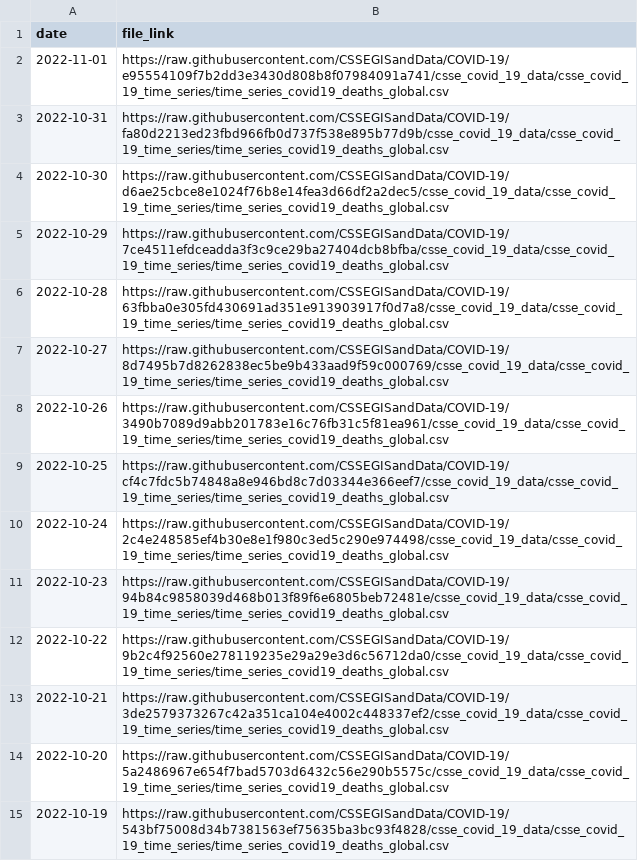
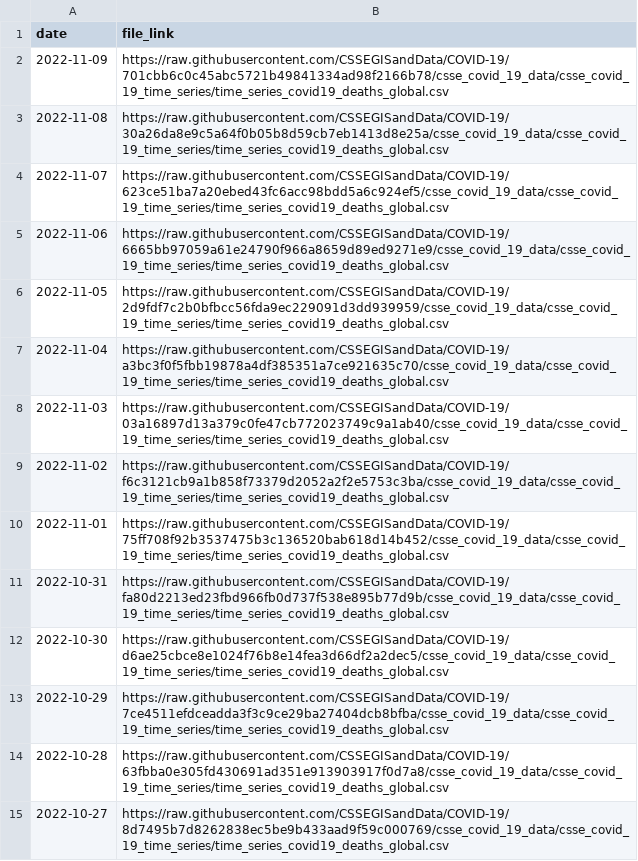
Before and after one commit to reichlab/covidData, a CSV file: data/jhu_global_deaths_data_links.csv, drawn as a sheet; only a part is shown; the shorter side is filled out with more unchanged rows.

```diff
--- a/data/jhu_global_deaths_data_links.csv
+++ b/data/jhu_global_deaths_data_links.csv
@@ -1,3 +1,11 @@
 "date","file_link"
-2022-11-01,"https://raw.githubusercontent.com/CSSEGISandData/COVID-19/e95554109f7b2dd3e3430d808b8f07984091a741/csse_covid_19_data/csse_covid_19_time_series/time_series_covid19_deaths_global.csv"
+2022-11-09,"https://raw.githubusercontent.com/CSSEGISandData/COVID-19/701cbb6c0c45abc5721b49841334ad98f2166b78/csse_covid_19_data/csse_covid_19_time_series/time_series_covid19_deaths_global.csv"
+2022-11-08,"https://raw.githubusercontent.com/CSSEGISandData/COVID-19/30a26da8e9c5a64f0b05b8d59cb7eb1413d8e25a/csse_covid_19_data/csse_covid_19_time_series/time_series_covid19_deaths_global.csv"
+2022-11-07,"https://raw.githubusercontent.com/CSSEGISandData/COVID-19/623ce51ba7a20ebed43fc6acc98bdd5a6c924ef5/csse_covid_19_data/csse_covid_19_time_series/time_series_covid19_deaths_global.csv"
+2022-11-06,"https://raw.githubusercontent.com/CSSEGISandData/COVID-19/6665bb97059a61e24790f966a8659d89ed9271e9/csse_covid_19_data/csse_covid_19_time_series/time_series_covid19_deaths_global.csv"
+2022-11-05,"https://raw.githubusercontent.com/CSSEGISandData/COVID-19/2d9fdf7c2b0bfbcc56fda9ec229091d3dd939959/csse_covid_19_data/csse_covid_19_time_series/time_series_covid19_deaths_global.csv"
+2022-11-04,"https://raw.githubusercontent.com/CSSEGISandData/COVID-19/a3bc3f0f5fbb19878a4df385351a7ce921635c70/csse_covid_19_data/csse_covid_19_time_series/time_series_covid19_deaths_global.csv"
+2022-11-03,"https://raw.githubusercontent.com/CSSEGISandData/COVID-19/03a16897d13a379c0fe47cb772023749c9a1ab40/csse_covid_19_data/csse_covid_19_time_series/time_series_covid19_deaths_global.csv"
+2022-11-02,"https://raw.githubusercontent.com/CSSEGISandData/COVID-19/f6c3121cb9a1b858f73379d2052a2f2e5753c3ba/csse_covid_19_data/csse_covid_19_time_series/time_series_covid19_deaths_global.csv"
+2022-11-01,"https://raw.githubusercontent.com/CSSEGISandData/COVID-19/75ff708f92b3537475b3c136520bab618d14b452/csse_covid_19_data/csse_covid_19_time_series/time_series_covid19_deaths_global.csv"
 2022-10-31,"https://raw.githubusercontent.com/CSSEGISandData/COVID-19/fa80d2213ed23fbd966fb0d737f538e895b77d9b/csse_covid_19_data/csse_covid_19_time_series/time_series_covid19_deaths_global.csv"
```
Also changed, not shown: data/jhu_global_cases_data_links.csv, data/jhu_us_cases_data_links.csv, 1 other file.
